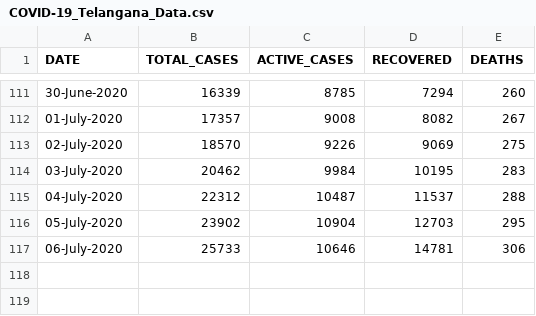
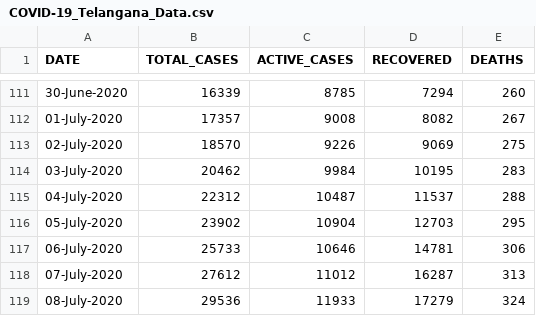
Before and after one commit to Ram-95/Corona-Tracker, a CSV file: COVID-19_Telangana_Data.csv, drawn as a sheet; only a part is shown, gaps mark what is left out.

```diff
--- a/COVID-19_Telangana_Data.csv
+++ b/COVID-19_Telangana_Data.csv
@@ -117 +117,3 @@ DATE,TOTAL_CASES,ACTIVE_CASES,RECOVERED,DEATHS
 06-July-2020,25733,10646,14781,306
+07-July-2020,27612,11012,16287,313
+08-July-2020,29536,11933,17279,324
```
Also changed, not shown: COVID-19_Continent_Data.csv, COVID-19_Country_Data.csv, 4 other files.
